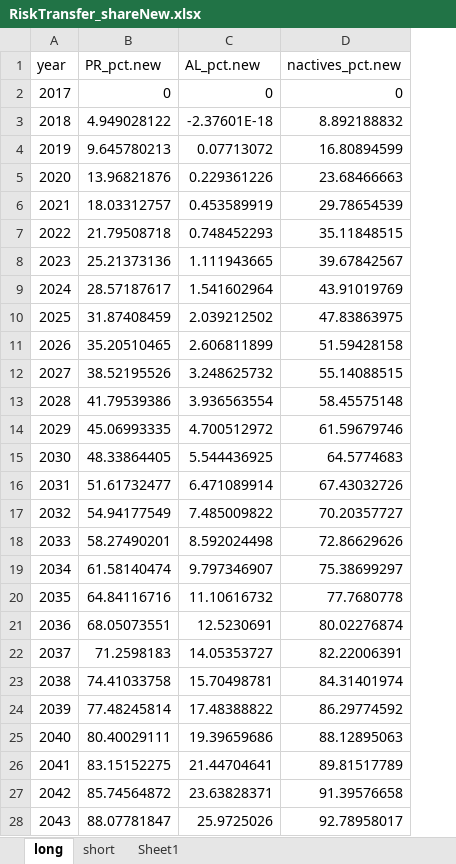
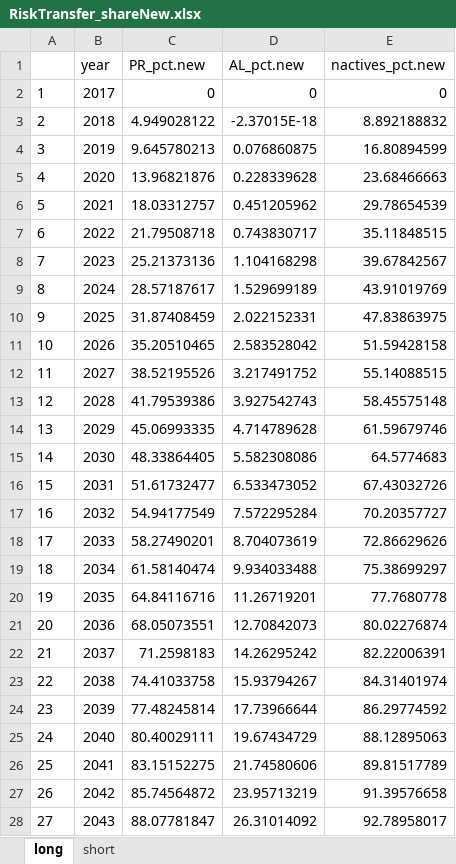
Before and after one commit to marshallpku/Model_PSERS, an Excel workbook: Results/RiskTransfer/RiskTransfer_shareNew.xlsx, sheet long, drawn as a sheet; only a part is shown; values as stored, in another font and other column widths than the file's, no borders; addresses are those after the commit; the diff covers the shown part only; the diff names each change by its address in the sheet, - before the commit and + after, or states it on an @@ line.

```diff
--- a/Results/RiskTransfer/RiskTransfer_shareNew.xlsx (sheet long)
+++ b/Results/RiskTransfer/RiskTransfer_shareNew.xlsx (sheet long)
-sheet tab: Sheet1
+column A, rows 2-28: 1 | 2 | 3 | 4 | 5 | 6 | 7 | 8 | 9 | 10 | 11 | 12 | 13 | 14 | 15 | 16 | 17 | 18 | 19 | 20 | 21 | 22 | 23 | 24 | 25 | 26 | 27
-D3 (AL_pct.new): -2.37601E-18
+D3 (AL_pct.new): -2.37015E-18
-D4 (AL_pct.new): 0.07713072
+D4 (AL_pct.new): 0.076860875
-D5 (AL_pct.new): 0.229361226
+D5 (AL_pct.new): 0.228339628
-D6 (AL_pct.new): 0.453589919
+D6 (AL_pct.new): 0.451205962
-D7 (AL_pct.new): 0.748452293
+D7 (AL_pct.new): 0.743830717
-D8 (AL_pct.new): 1.111943665
+D8 (AL_pct.new): 1.104168298
-D9 (AL_pct.new): 1.541602964
+D9 (AL_pct.new): 1.529699189
-D10 (AL_pct.new): 2.039212502
+D10 (AL_pct.new): 2.022152331
-D11 (AL_pct.new): 2.606811899
+D11 (AL_pct.new): 2.583528042
-D12 (AL_pct.new): 3.248625732
+D12 (AL_pct.new): 3.217491752
-D13 (AL_pct.new): 3.936563554
+D13 (AL_pct.new): 3.927542743
-D14 (AL_pct.new): 4.700512972
+D14 (AL_pct.new): 4.714789628
-D15 (AL_pct.new): 5.544436925
+D15 (AL_pct.new): 5.582308086
-D16 (AL_pct.new): 6.471089914
+D16 (AL_pct.new): 6.533473052
-D17 (AL_pct.new): 7.485009822
+D17 (AL_pct.new): 7.572295284
-D18 (AL_pct.new): 8.592024498
+D18 (AL_pct.new): 8.704073619
-D19 (AL_pct.new): 9.797346907
+D19 (AL_pct.new): 9.934033488
-D20 (AL_pct.new): 11.10616732
+D20 (AL_pct.new): 11.26719201
-D21 (AL_pct.new): 12.5230691
+D21 (AL_pct.new): 12.70842073
-D22 (AL_pct.new): 14.05353727
+D22 (AL_pct.new): 14.26295242
-D23 (AL_pct.new): 15.70498781
+D23 (AL_pct.new): 15.93794267
-D24 (AL_pct.new): 17.48388822
+D24 (AL_pct.new): 17.73966644
-D25 (AL_pct.new): 19.39659686
+D25 (AL_pct.new): 19.67434729
-D26 (AL_pct.new): 21.44704641
+D26 (AL_pct.new): 21.74580606
-D27 (AL_pct.new): 23.63828371
+D27 (AL_pct.new): 23.95713219
-D28 (AL_pct.new): 25.9725026
+D28 (AL_pct.new): 26.31014092
```
Also changed, not shown: 12 edited cells elsewhere in this sheet, sheet short, Results/RiskTransfer/RiskTransfer_stch.tab.xlsx, Results/RiskTransfer/riskTransfer.tab.xlsx, 16 other files.
